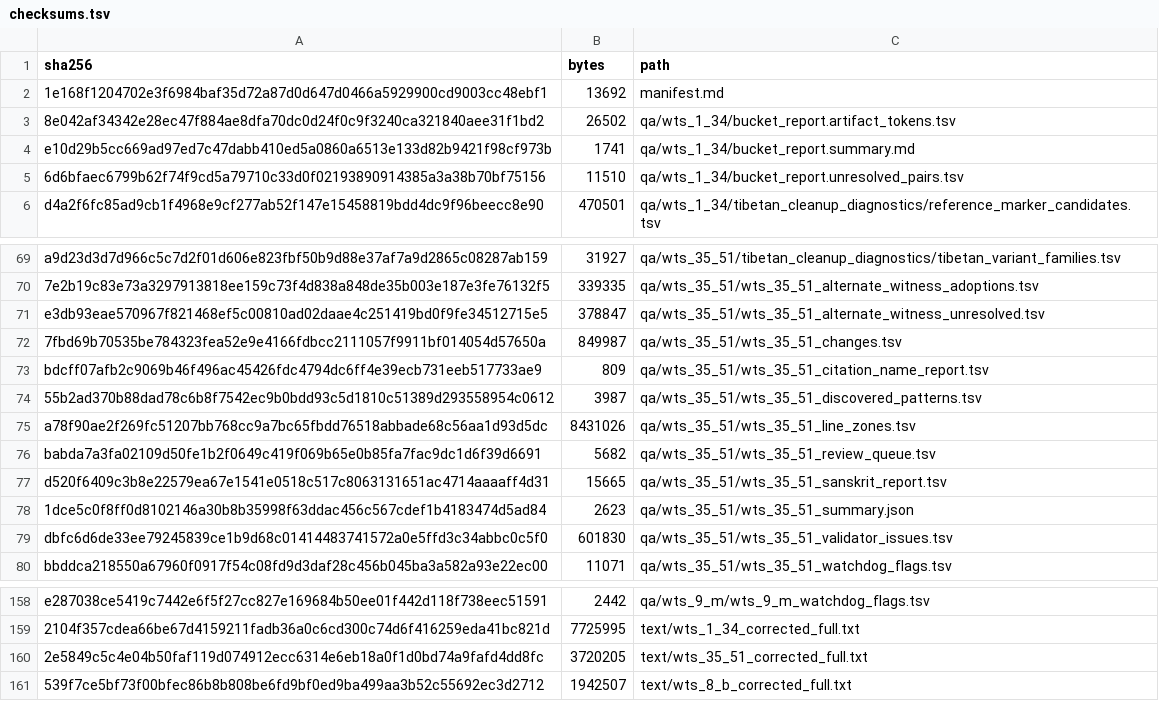
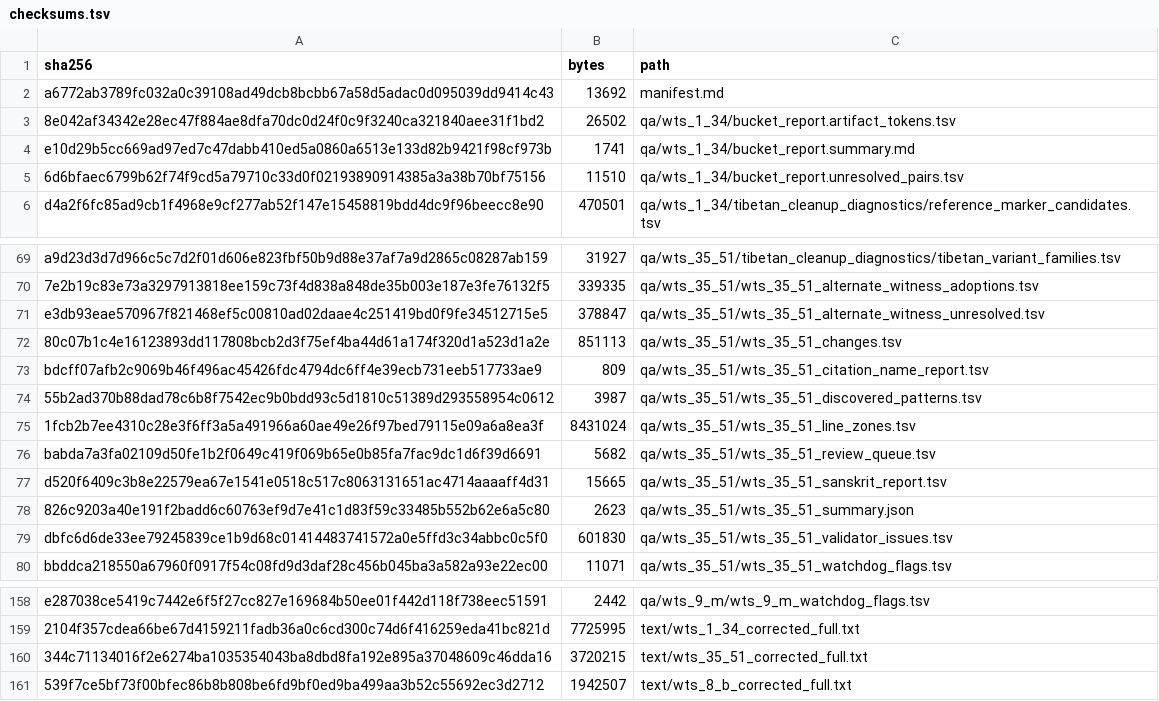
Before and after one commit to nh36/WtSOCR, a TSV file: release/current/checksums.tsv, drawn as a sheet; only a part is shown, gaps mark what is left out.

```diff
--- a/release/current/checksums.tsv
+++ b/release/current/checksums.tsv
@@ -1,3 +1,3 @@
 sha256	bytes	path
-1e168f1204702e3f6984baf35d72a87d0d647d0466a5929900cd9003cc48ebf1	13692	manifest.md
+a6772ab3789fc032a0c39108ad49dcb8bcbb67a58d5adac0d095039dd9414c43	13692	manifest.md
 8e042af34342e28ec47f884ae8dfa70dc0d24f0c9f3240ca321840aee31f1bd2	26502	qa/wts_1_34/bucket_report.artifact_tokens.tsv
@@ -71,9 +71,9 @@ a9d23d3d7d966c5c7d2f01d606e823fbf50b9d88e37af7a9d2865c08287ab159	31927	qa/wts_35
 e3db93eae570967f821468ef5c00810ad02daae4c251419bd0f9fe34512715e5	378847	qa/wts_35_51/wts_35_51_alternate_witness_unresolved.tsv
-7fbd69b70535be784323fea52e9e4166fdbcc2111057f9911bf014054d57650a	849987	qa/wts_35_51/wts_35_51_changes.tsv
+80c07b1c4e16123893dd117808bcb2d3f75ef4ba44d61a174f320d1a523d1a2e	851113	qa/wts_35_51/wts_35_51_changes.tsv
 bdcff07afb2c9069b46f496ac45426fdc4794dc6ff4e39ecb731eeb517733ae9	809	qa/wts_35_51/wts_35_51_citation_name_report.tsv
 55b2ad370b88dad78c6b8f7542ec9b0bdd93c5d1810c51389d293558954c0612	3987	qa/wts_35_51/wts_35_51_discovered_patterns.tsv
-a78f90ae2f269fc51207bb768cc9a7bc65fbdd76518abbade68c56aa1d93d5dc	8431026	qa/wts_35_51/wts_35_51_line_zones.tsv
+1fcb2b7ee4310c28e3f6ff3a5a491966a60ae49e26f97bed79115e09a6a8ea3f	8431024	qa/wts_35_51/wts_35_51_line_zones.tsv
 babda7a3fa02109d50fe1b2f0649c419f069b65e0b85fa7fac9dc1d6f39d6691	5682	qa/wts_35_51/wts_35_51_review_queue.tsv
 d520f6409c3b8e22579ea67e1541e0518c517c8063131651ac4714aaaaff4d31	15665	qa/wts_35_51/wts_35_51_sanskrit_report.tsv
-1dce5c0f8ff0d8102146a30b8b35998f63ddac456c567cdef1b4183474d5ad84	2623	qa/wts_35_51/wts_35_51_summary.json
+826c9203a40e191f2badd6c60763ef9d7e41c1d83f59c33485b552b62e6a5c80	2623	qa/wts_35_51/wts_35_51_summary.json
 dbfc6d6de33ee79245839ce1b9d68c01414483741572a0e5ffd3c34abbc0c5f0	601830	qa/wts_35_51/wts_35_51_validator_issues.tsv
@@ -159,3 +159,3 @@ e287038ce5419c7442e6f5f27cc827e169684b50ee01f442d118f738eec51591	2442	qa/wts_9_m
 2104f357cdea66be67d4159211fadb36a0c6cd300c74d6f416259eda41bc821d	7725995	text/wts_1_34_corrected_full.txt
-2e5849c5c4e04b50faf119d074912ecc6314e6eb18a0f1d0bd74a9fafd4dd8fc	3720205	text/wts_35_51_corrected_full.txt
+344c71134016f2e6274ba1035354043ba8dbd8fa192e895a37048609c46dda16	3720215	text/wts_35_51_corrected_full.txt
 539f7ce5bf73f00bfec86b8b808be6fd9bf0ed9ba499aa3b52c55692ec3d2712	1942507	text/wts_8_b_corrected_full.txt
```
Also changed, not shown: data/correction_families.tsv, data/tibetan_transcription_correction_decisions.tsv, 7 other files.
